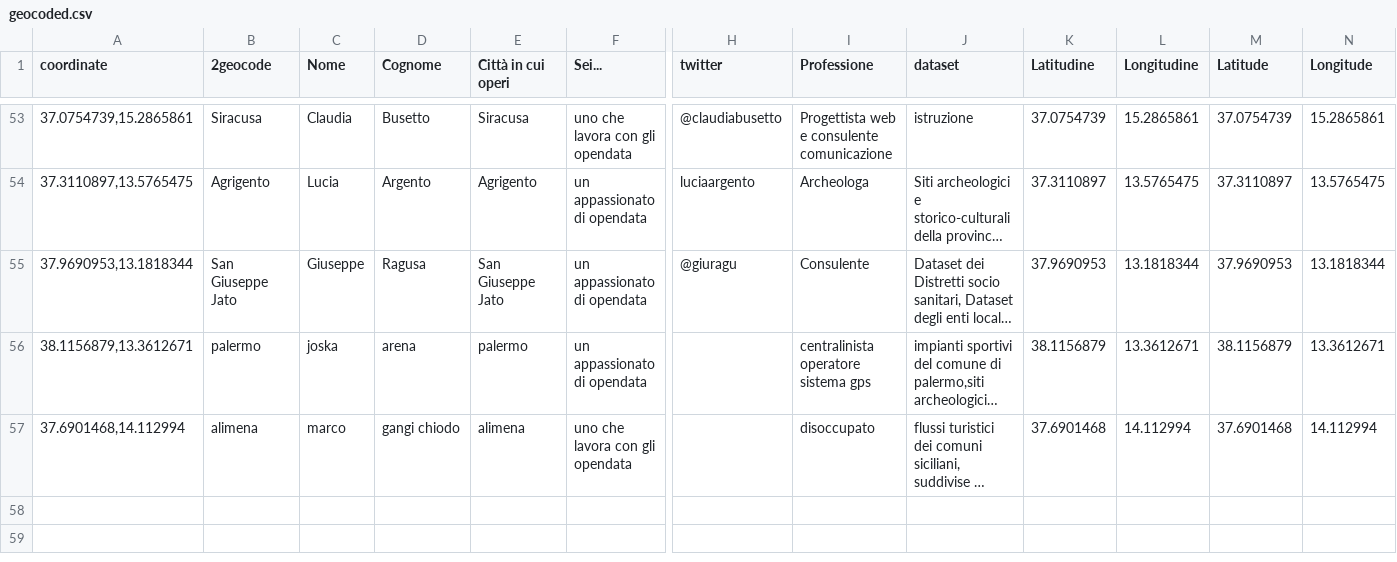
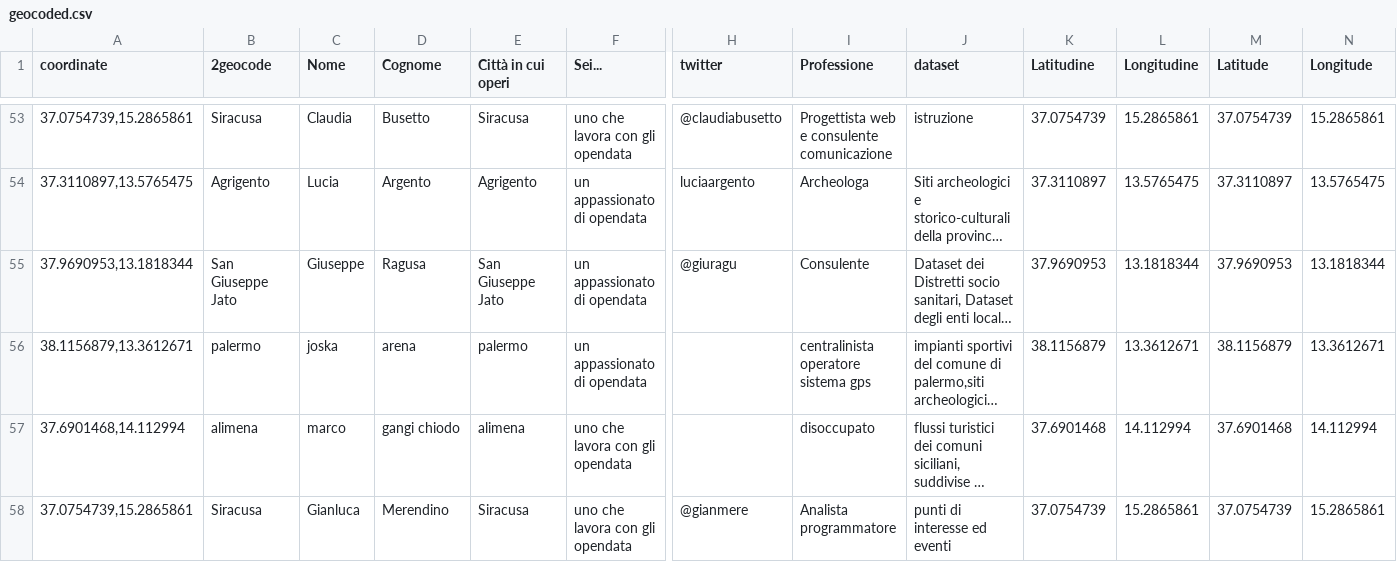
Before and after one commit to SiciliaHub/mizziCAP, a CSV file: geocoded.csv, drawn as a sheet; only a part is shown, gaps mark what is left out; long unchanged cells end in …; rows hold the shown columns only; the diff names each change by its address in the sheet, - before the commit and + after, or states it on an @@ line.

Commit message:
Update geocoded.csv

```diff
--- a/geocoded.csv
+++ b/geocoded.csv
+row 58: 37.0754739,15.2865861 | Siracusa | Gianluca | Merendino | Siracusa | uno che lavora con gli opendata | @gianmere | Analista programmatore | punti di interesse ed eventi | 37.0754739 | 15.2865861 | 37.0754739 | 15.2865861
```
